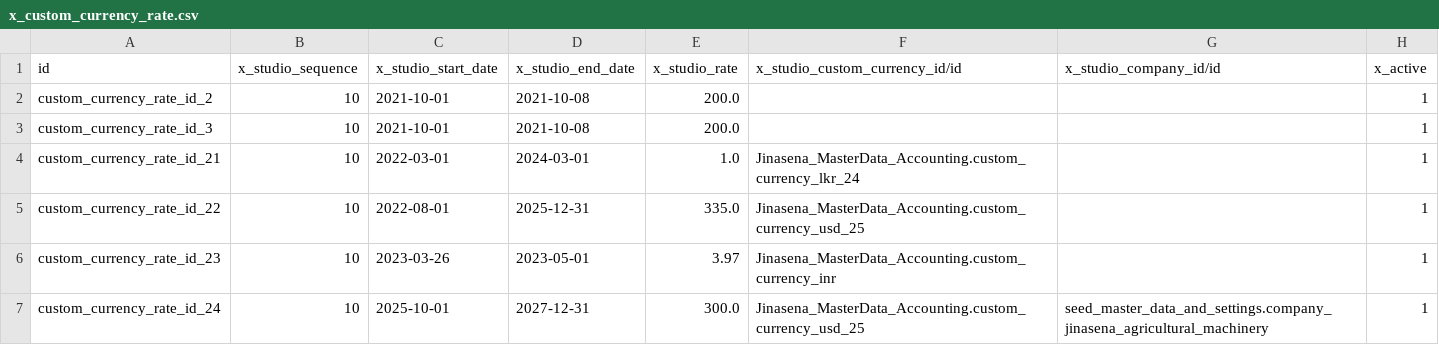
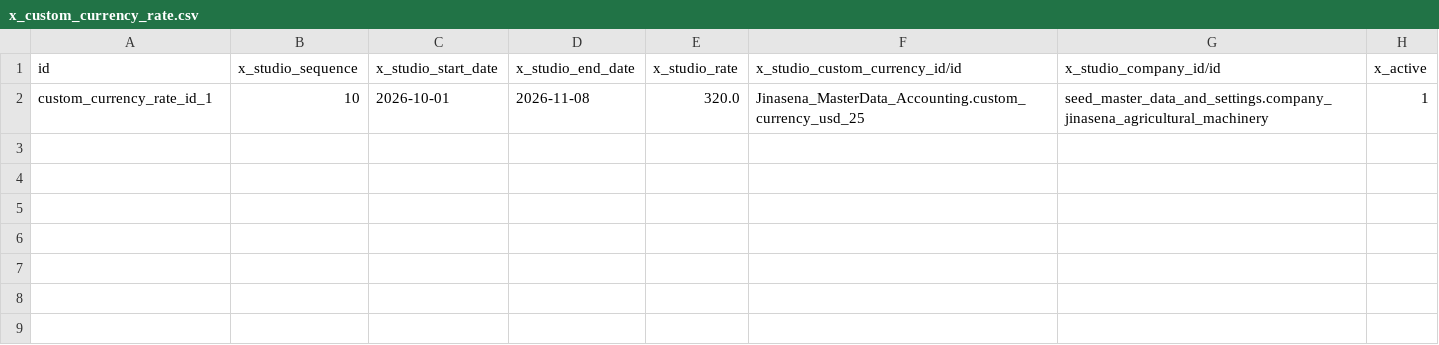
Before and after one commit to sanjayaWjinasena/Jinasena_MasterData_Accounting, a CSV file: data/x_custom_currency_rate.csv, drawn as a sheet.

```diff
--- a/data/x_custom_currency_rate.csv
+++ b/data/x_custom_currency_rate.csv
@@ -1,7 +1,2 @@
 id,x_studio_sequence,x_studio_start_date,x_studio_end_date,x_studio_rate,x_studio_custom_currency_id/id,x_studio_company_id/id,x_active
-custom_currency_rate_id_2,10,2021-10-01,2021-10-08,200.0,,,1
-custom_currency_rate_id_3,10,2021-10-01,2021-10-08,200.0,,,1
-custom_currency_rate_id_21,10,2022-03-01,2024-03-01,1.0,Jinasena_MasterData_Accounting.custom_currency_lkr_24,,1
-custom_currency_rate_id_22,10,2022-08-01,2025-12-31,335.0,Jinasena_MasterData_Accounting.custom_currency_usd_25,,1
-custom_currency_rate_id_23,10,2023-03-26,2023-05-01,3.97,Jinasena_MasterData_Accounting.custom_currency_inr,,1
-custom_currency_rate_id_24,10,2025-10-01,2027-12-31,300.0,Jinasena_MasterData_Accounting.custom_currency_usd_25,seed_master_data_and_settings.company_jinasena_agricultural_machinery,1
+custom_currency_rate_id_1,10,2026-10-01,2026-11-08,320.0,Jinasena_MasterData_Accounting.custom_currency_usd_25,seed_master_data_and_settings.company_jinasena_agricultural_machinery,1
```
Also changed, not shown: data/account.payment.term.csv, data/x_custom_currency.csv, 4 other files.
